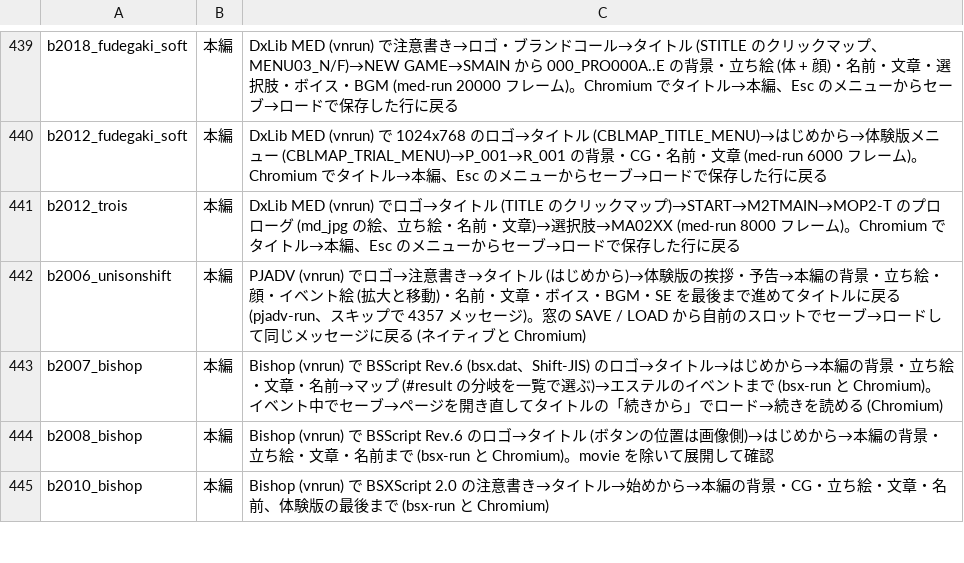
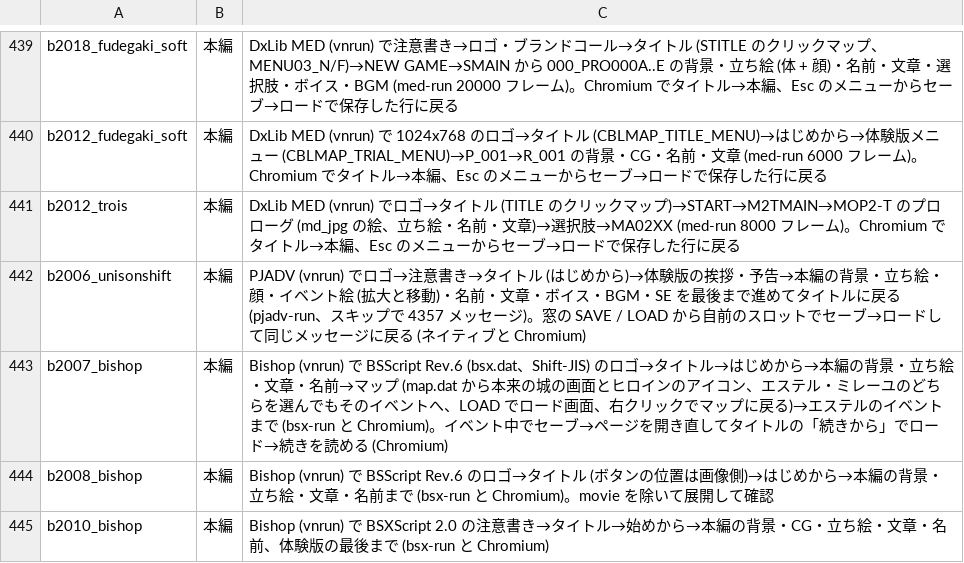
Before and after one commit to a-kaibu/vnrun, a TSV file: tools/verify/status.tsv, drawn as a sheet; only a part is shown, gaps mark what is left out.

```diff
--- a/tools/verify/status.tsv
+++ b/tools/verify/status.tsv
@@ -442,3 +442,3 @@ b2012_trois	本編	DxLib MED (vnrun) でロゴ→タイトル (TITLE のクリ
 b2006_unisonshift	本編	PJADV (vnrun) でロゴ→注意書き→タイトル (はじめから)→体験版の挨拶・予告→本編の背景・立ち絵・顔・イベント絵 (拡大と移動)・名前・文章・ボイス・BGM・SE を最後まで進めてタイトルに戻る (pjadv-run、スキップで 4357 メッセージ)。窓の SAVE / LOAD から自前のスロットでセーブ→ロードして同じメッセージに戻る (ネイティブと Chromium)
-b2007_bishop	本編	Bishop (vnrun) で BSScript Rev.6 (bsx.dat、Shift-JIS) のロゴ→タイトル→はじめから→本編の背景・立ち絵・文章・名前→マップ (#result の分岐を一覧で選ぶ)→エステルのイベントまで (bsx-run と Chromium)。イベント中でセーブ→ページを開き直してタイトルの「続きから」でロード→続きを読める (Chromium)
+b2007_bishop	本編	Bishop (vnrun) で BSScript Rev.6 (bsx.dat、Shift-JIS) のロゴ→タイトル→はじめから→本編の背景・立ち絵・文章・名前→マップ (map.dat から本来の城の画面とヒロインのアイコン、エステル・ミレーユのどちらを選んでもそのイベントへ、LOAD でロード画面、右クリックでマップに戻る)→エステルのイベントまで (bsx-run と Chromium)。イベント中でセーブ→ページを開き直してタイトルの「続きから」でロード→続きを読める (Chromium)
 b2008_bishop	本編	Bishop (vnrun) で BSScript Rev.6 のロゴ→タイトル (ボタンの位置は画像側)→はじめから→本編の背景・立ち絵・文章・名前まで (bsx-run と Chromium)。movie を除いて展開して確認
```
Also changed, not shown: 6 other files.
